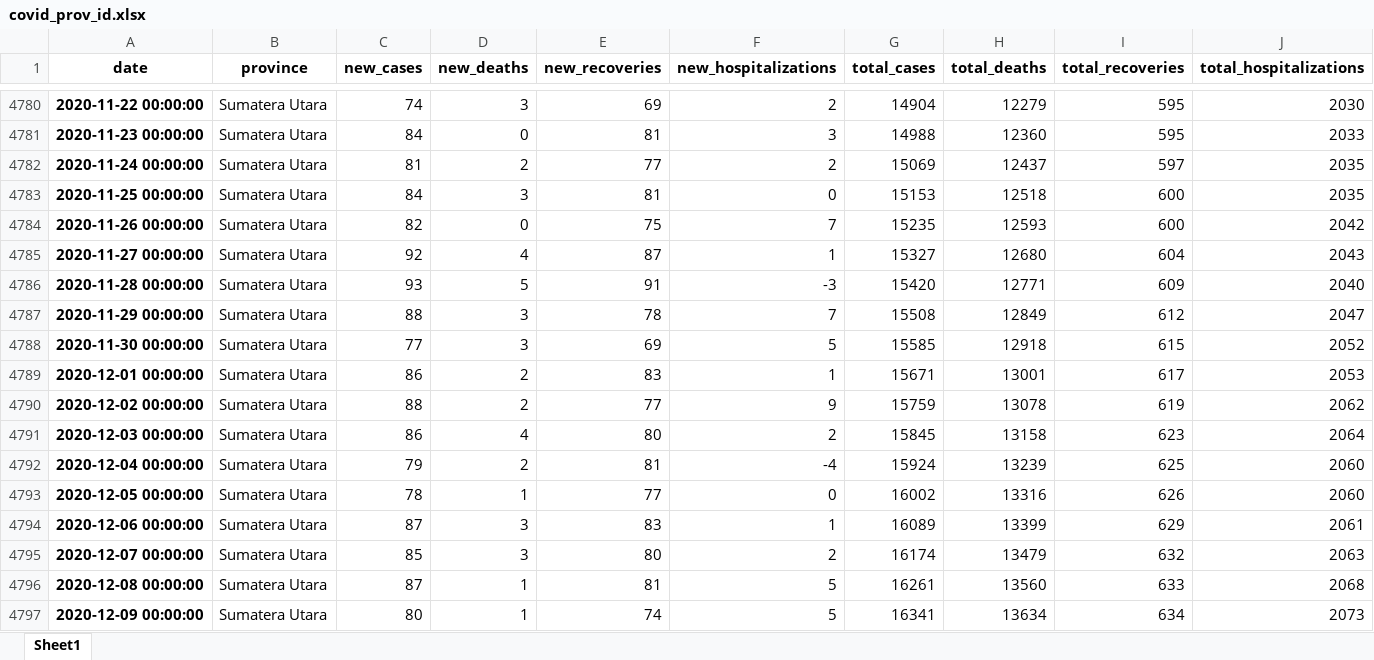
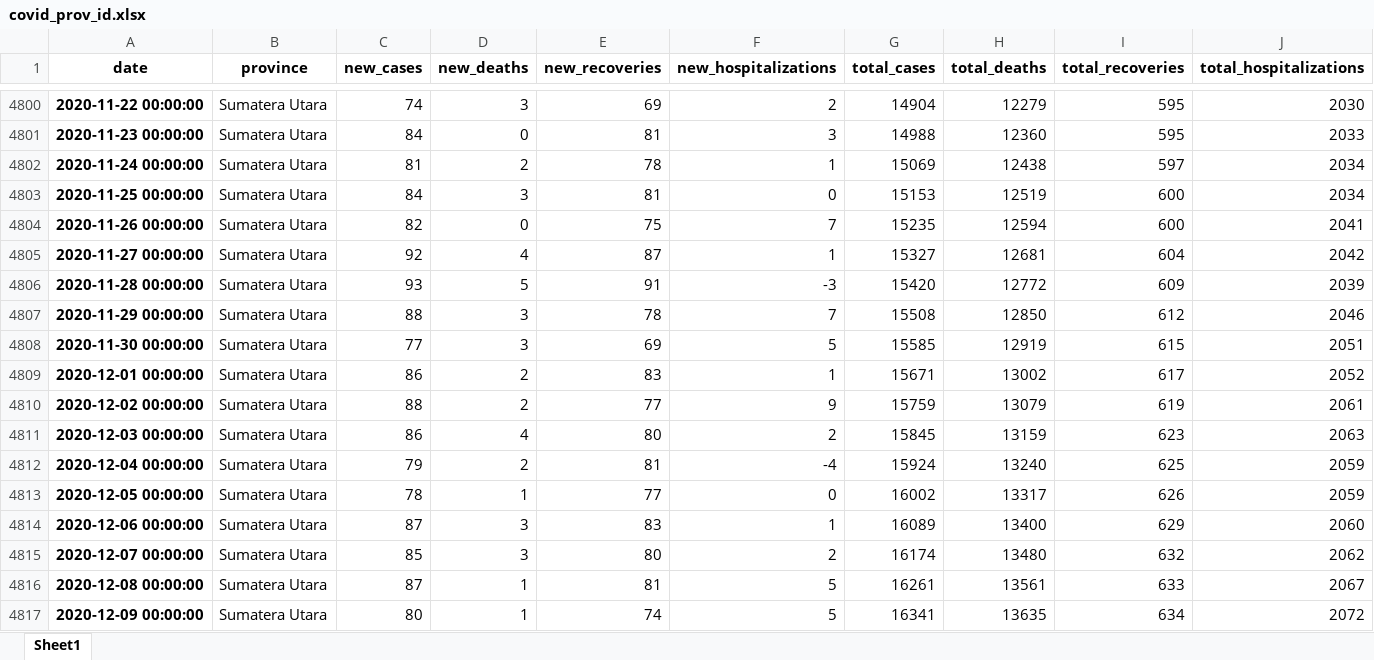
Before and after one commit to Danish-1311/Covid19-Report-Indonesia, an Excel workbook: Dataset/covid_prov_id.xlsx, sheet Sheet1, drawn as a sheet; only a part is shown, gaps mark what is left out; values as stored, in another font and other column widths than the file's, no borders; addresses are those after the commit; the diff covers the shown part only; the diff names each change by its address in the sheet, - before the commit and + after, or states it on an @@ line.

Commit message:
Dataset Updated

```diff
--- a/Dataset/covid_prov_id.xlsx (sheet Sheet1)
+++ b/Dataset/covid_prov_id.xlsx (sheet Sheet1)
-E4802 (new_recoveries): 77
+E4802 (new_recoveries): 78
-F4802 (new_hospitalizations): 2
+F4802 (new_hospitalizations): 1
-H4802 (total_deaths): 12437
+H4802 (total_deaths): 12438
-J4802:J4803 (total_hospitalizations): 2035
+J4802:J4803 (total_hospitalizations): 2034
-H4803 (total_deaths): 12518
+H4803 (total_deaths): 12519
-H4804 (total_deaths): 12593
+H4804 (total_deaths): 12594
-J4804 (total_hospitalizations): 2042
+J4804 (total_hospitalizations): 2041
-H4805 (total_deaths): 12680
+H4805 (total_deaths): 12681
-J4805 (total_hospitalizations): 2043
+J4805 (total_hospitalizations): 2042
-H4806 (total_deaths): 12771
+H4806 (total_deaths): 12772
-J4806 (total_hospitalizations): 2040
+J4806 (total_hospitalizations): 2039
-H4807 (total_deaths): 12849
+H4807 (total_deaths): 12850
-J4807 (total_hospitalizations): 2047
+J4807 (total_hospitalizations): 2046
-H4808 (total_deaths): 12918
+H4808 (total_deaths): 12919
-J4808 (total_hospitalizations): 2052
+J4808 (total_hospitalizations): 2051
-H4809 (total_deaths): 13001
+H4809 (total_deaths): 13002
-J4809 (total_hospitalizations): 2053
+J4809 (total_hospitalizations): 2052
-H4810 (total_deaths): 13078
+H4810 (total_deaths): 13079
-J4810 (total_hospitalizations): 2062
+J4810 (total_hospitalizations): 2061
-H4811 (total_deaths): 13158
+H4811 (total_deaths): 13159
-J4811 (total_hospitalizations): 2064
+J4811 (total_hospitalizations): 2063
-H4812 (total_deaths): 13239
+H4812 (total_deaths): 13240
-J4812:J4813 (total_hospitalizations): 2060
+J4812:J4813 (total_hospitalizations): 2059
-H4813 (total_deaths): 13316
+H4813 (total_deaths): 13317
-H4814 (total_deaths): 13399
+H4814 (total_deaths): 13400
-J4814 (total_hospitalizations): 2061
+J4814 (total_hospitalizations): 2060
-H4815 (total_deaths): 13479
+H4815 (total_deaths): 13480
-J4815 (total_hospitalizations): 2063
+J4815 (total_hospitalizations): 2062
-H4816 (total_deaths): 13560
+H4816 (total_deaths): 13561
-J4816 (total_hospitalizations): 2068
+J4816 (total_hospitalizations): 2067
-H4817 (total_deaths): 13634
+H4817 (total_deaths): 13635
-J4817 (total_hospitalizations): 2073
+J4817 (total_hospitalizations): 2072
```
Also changed, not shown: 78 added rows and 507 edited cells elsewhere in this sheet, Dataset/covid19_indonesia_complete_version.xlsx, 4 other files.
